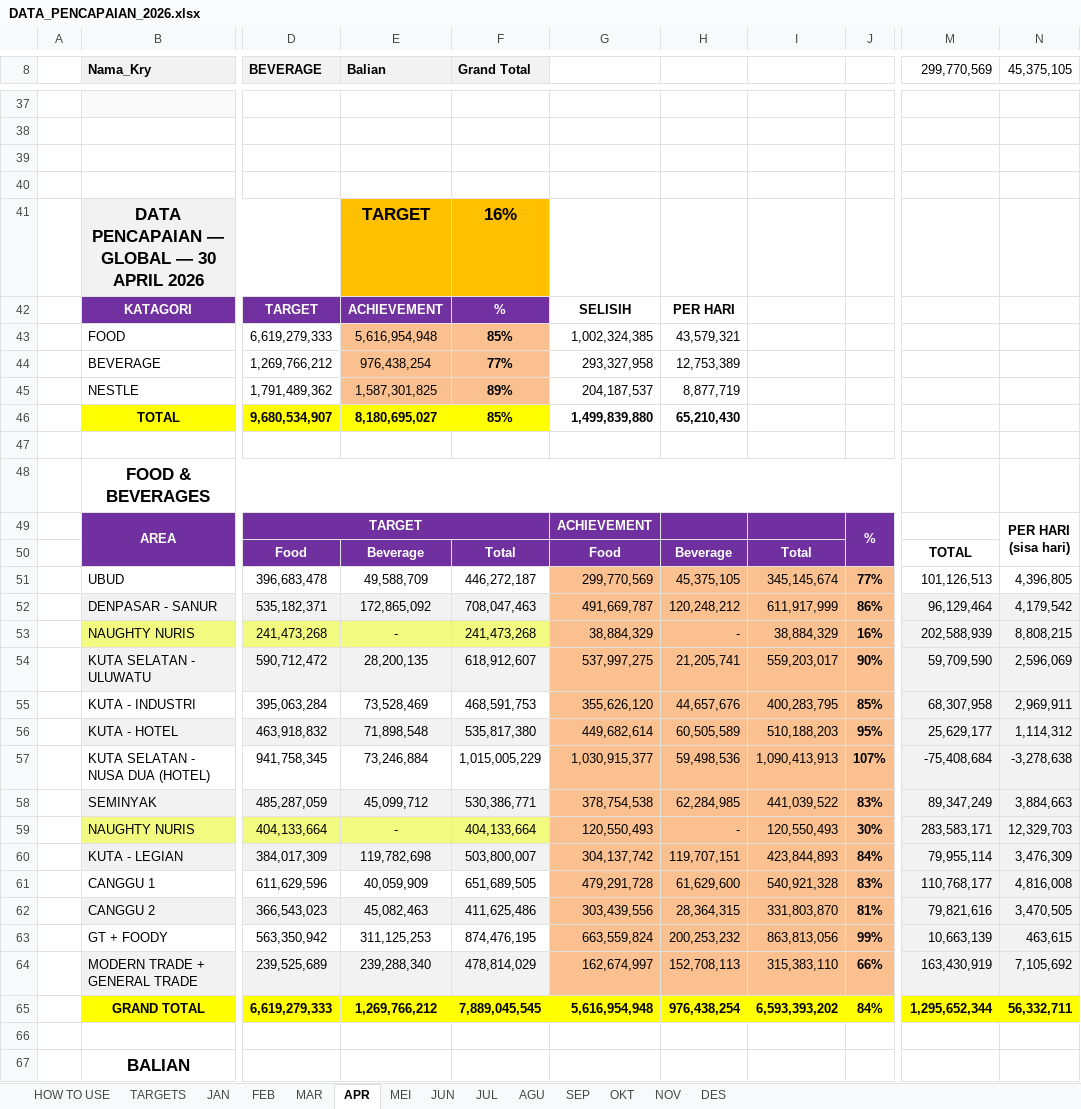
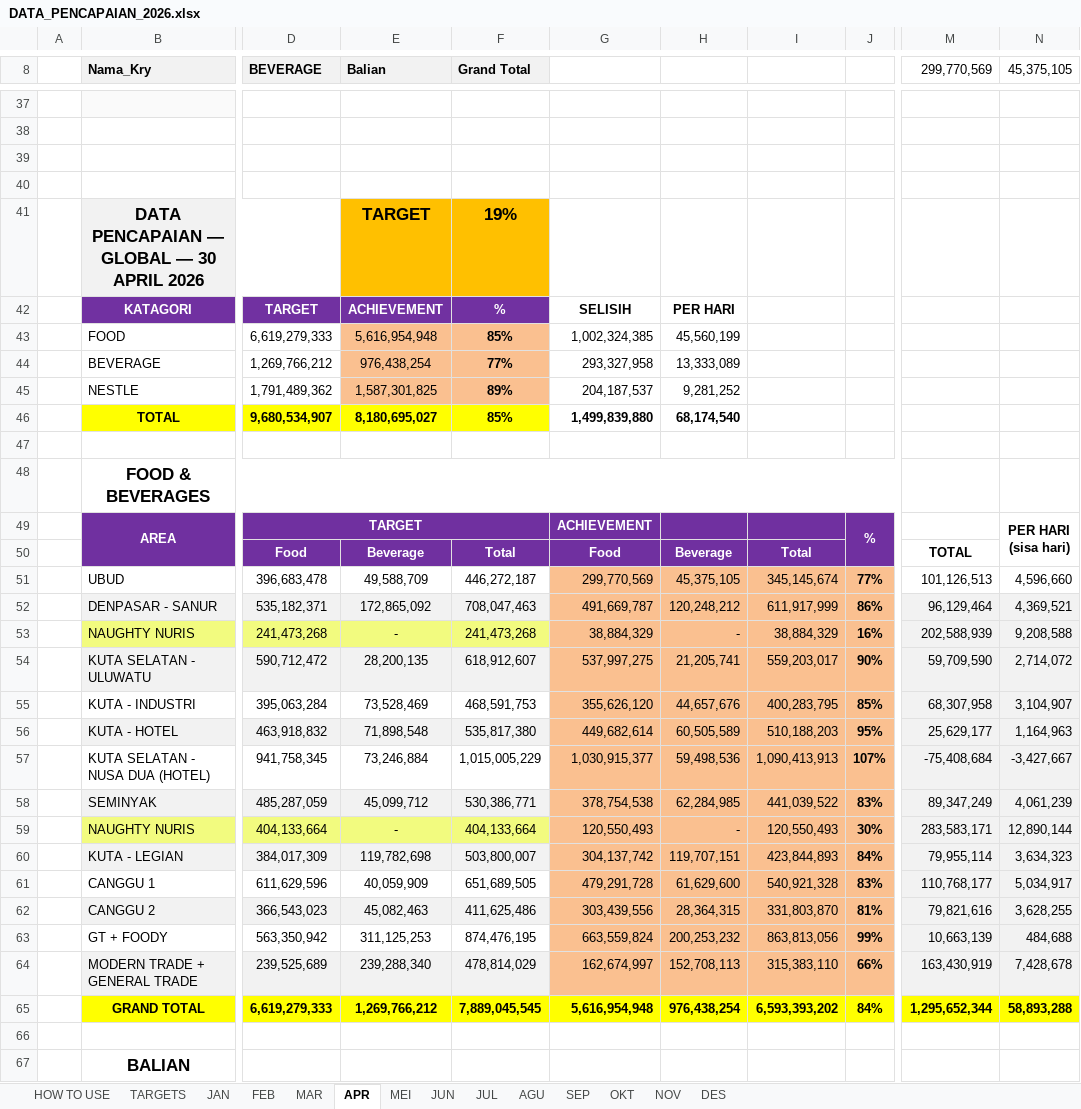
Before and after one commit to RandyT25/MKU-MKS-Area-Dashboard, an Excel workbook: uploads/DATA_PENCAPAIAN_2026.xlsx, sheet APR, drawn as a sheet; only a part is shown, gaps mark what is left out; values as stored, in another font and other column widths than the file's, no borders; conditional formats not drawn; the diff covers the shown part only; the diff names each change by its address in the sheet, - before the commit and + after, or states it on an @@ line.

```diff
--- a/uploads/DATA_PENCAPAIAN_2026.xlsx (sheet APR)
+++ b/uploads/DATA_PENCAPAIAN_2026.xlsx (sheet APR)
-F41 (Grand Total): 16%
+F41 (Grand Total): 19%
-H43: 43,579,321
+H43: 45,560,199
-H44: 12,753,389
+H44: 13,333,089
-H45: 8,877,719
+H45: 9,281,252
-H46: 65,210,430
+H46: 68,174,540
-N51 (45,375,105): 4,396,805
+N51 (45,375,105): 4,596,660
-N52 (45,375,105): 4,179,542
+N52 (45,375,105): 4,369,521
-N53 (45,375,105): 8,808,215
+N53 (45,375,105): 9,208,588
-N54 (45,375,105): 2,596,069
+N54 (45,375,105): 2,714,072
-N55 (45,375,105): 2,969,911
+N55 (45,375,105): 3,104,907
-N56 (45,375,105): 1,114,312
+N56 (45,375,105): 1,164,963
-N57 (45,375,105): -3,278,638
+N57 (45,375,105): -3,427,667
-N58 (45,375,105): 3,884,663
+N58 (45,375,105): 4,061,239
-N59 (45,375,105): 12,329,703
+N59 (45,375,105): 12,890,144
-N60 (45,375,105): 3,476,309
+N60 (45,375,105): 3,634,323
-N61 (45,375,105): 4,816,008
+N61 (45,375,105): 5,034,917
-N62 (45,375,105): 3,470,505
+N62 (45,375,105): 3,628,255
-N63 (45,375,105): 463,615
+N63 (45,375,105): 484,688
-N64 (45,375,105): 7,105,692
+N64 (45,375,105): 7,428,678
-N65 (45,375,105): 56,332,711
+N65 (45,375,105): 58,893,288
```
Also changed, not shown: 5 edited cells elsewhere in this sheet, sheet MEI, sheet DES, sheet JUN, sheet SEP, sheet OKT, sheet NOV, 2 more sheets, formulas that keep their value, 4 other files.
